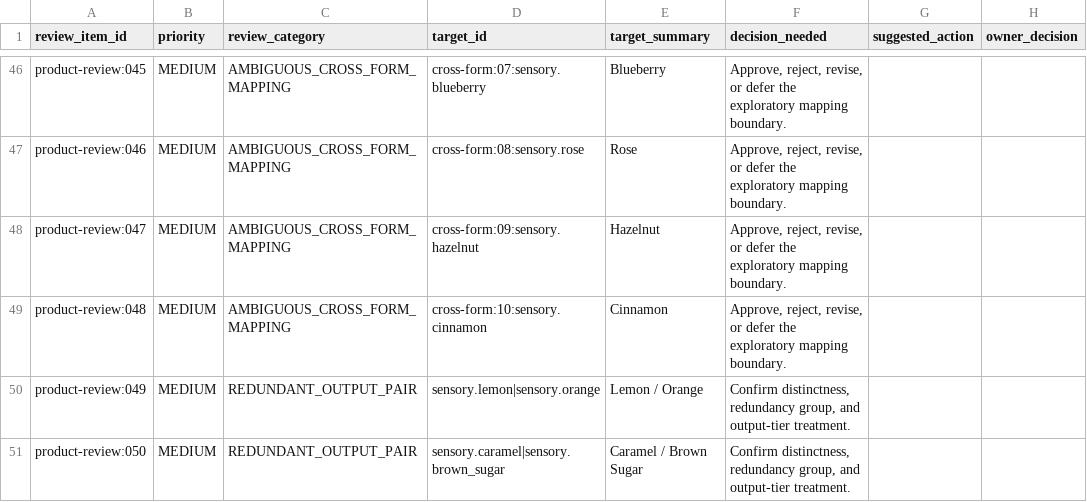
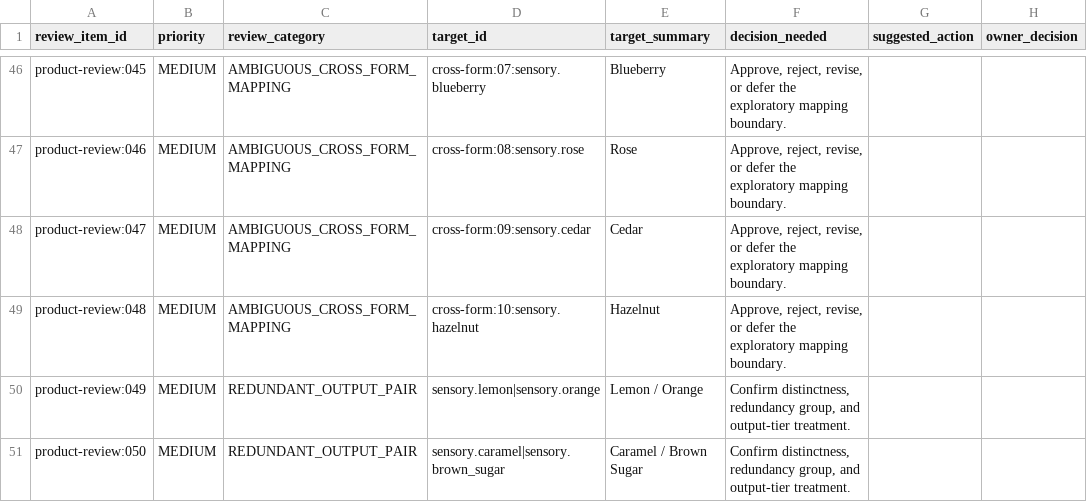
Before and after one commit to dpan538/coffee-flavor-research, a TSV file: db/data/product-inference-v0/PRODUCT_OWNER_REVIEW_PACKET.tsv, drawn as a sheet; only a part is shown, gaps mark what is left out; the diff names each change by its address in the sheet, - before the commit and + after, or states it on an @@ line.

```diff
--- a/db/data/product-inference-v0/PRODUCT_OWNER_REVIEW_PACKET.tsv
+++ b/db/data/product-inference-v0/PRODUCT_OWNER_REVIEW_PACKET.tsv
-D48 (target_id): cross-form:09:sensory.hazelnut
+D48 (target_id): cross-form:09:sensory.cedar
-E48 (target_summary): Hazelnut
+E48 (target_summary): Cedar
-D49 (target_id): cross-form:10:sensory.cinnamon
+D49 (target_id): cross-form:10:sensory.hazelnut
-E49 (target_summary): Cinnamon
+E49 (target_summary): Hazelnut
```
Also changed, not shown: db/data/current/CROSS_FORM_BENCHMARK_GROUP.tsv, db/data/current/CROSS_FORM_BENCHMARK_LEAKAGE_AUDIT.tsv, 31 other files.
